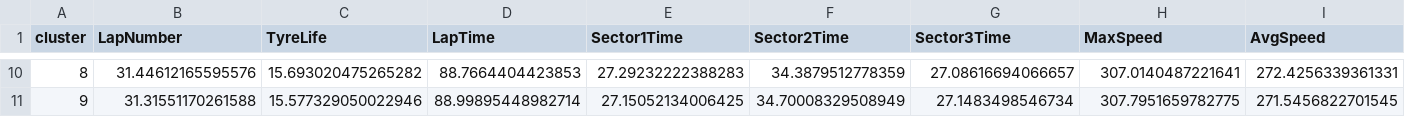
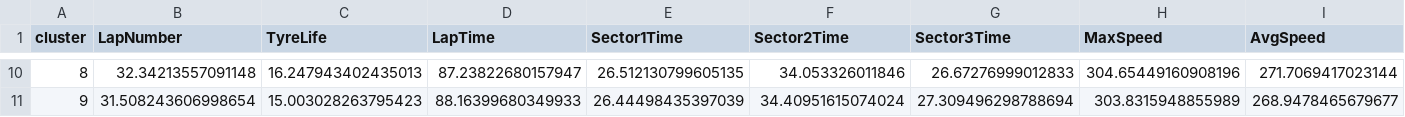
Before and after one commit to Zokster9/F1-Strategy-Analyses, a CSV file: results/clustering/cluster_means_gmm.csv, drawn as a sheet; only a part is shown, gaps mark what is left out; the diff covers the shown part only.

```diff
--- a/results/clustering/cluster_means_gmm.csv
+++ b/results/clustering/cluster_means_gmm.csv
@@ -10,2 +10,2 @@ cluster,LapNumber,TyreLife,LapTime,Sector1Time,Sector2Time,Sector3Time,MaxSpeed,
-8,31.44612165595576,15.693020475265282,88.7664404423853,27.29232222388283,34.3879512778359,27.08616694066657,307.0140487221641,272.4256339361331
-9,31.31551170261588,15.577329050022946,88.99895448982714,27.15052134006425,34.70008329508949,27.1483498546734,307.7951659782775,271.5456822701545
+8,32.34213557091148,16.247943402435013,87.23822680157947,26.512130799605135,34.053326011846,26.67276999012833,304.65449160908196,271.7069417023144
+9,31.508243606998654,15.003028263795423,88.16399680349933,26.44498435397039,34.40951615074024,27.309496298788694,303.8315948855989,268.9478465679677
```
Also changed, not shown: 64 edited cells elsewhere in this file, results/clustering/cluster_centroids_kmeans.csv, results/clustering/clustering_metrics.csv, 11 other files.
